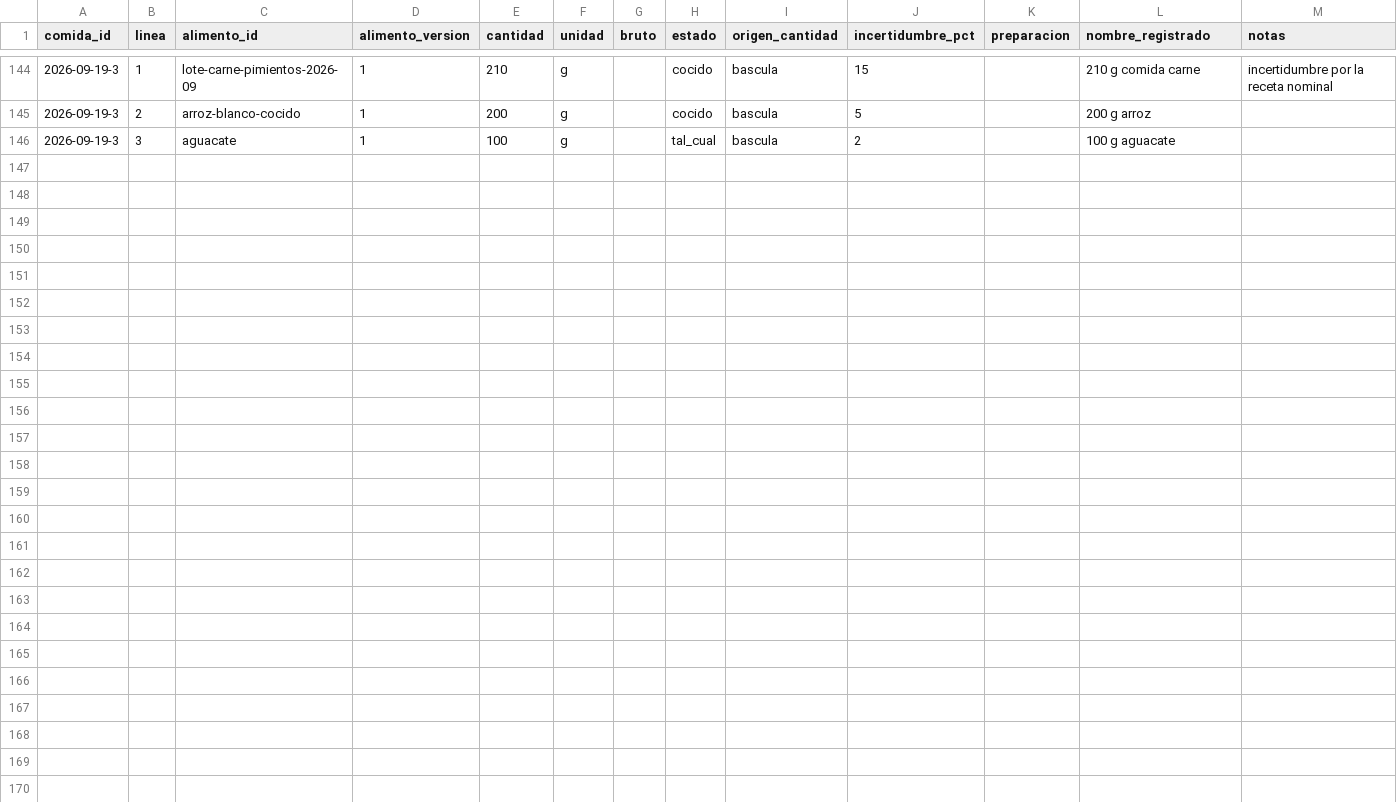
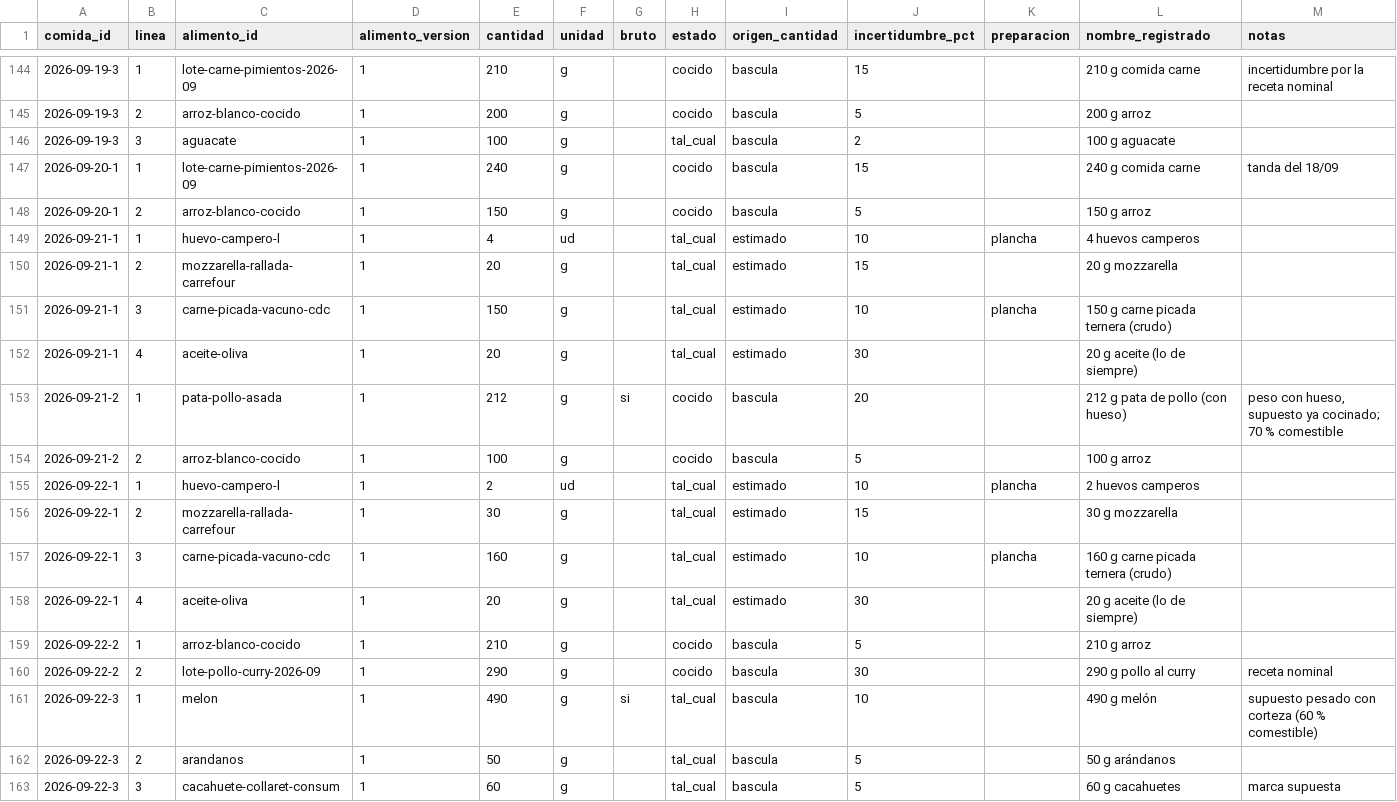
Before and after one commit to DreiSup/salud, a CSV file: datos/comida_items.csv, drawn as a sheet; only a part is shown, gaps mark what is left out.

```diff
--- a/datos/comida_items.csv
+++ b/datos/comida_items.csv
@@ -146 +146,18 @@ comida_id,linea,alimento_id,alimento_version,cantidad,unidad,bruto,estado,origen
 2026-09-19-3,3,aguacate,1,100,g,,tal_cual,bascula,2,,100 g aguacate,
+2026-09-20-1,1,lote-carne-pimientos-2026-09,1,240,g,,cocido,bascula,15,,240 g comida carne,tanda del 18/09
+2026-09-20-1,2,arroz-blanco-cocido,1,150,g,,cocido,bascula,5,,150 g arroz,
+2026-09-21-1,1,huevo-campero-l,1,4,ud,,tal_cual,estimado,10,plancha,4 huevos camperos,
+2026-09-21-1,2,mozzarella-rallada-carrefour,1,20,g,,tal_cual,estimado,15,,20 g mozzarella,
+2026-09-21-1,3,carne-picada-vacuno-cdc,1,150,g,,tal_cual,estimado,10,plancha,150 g carne picada ternera (crudo),
+2026-09-21-1,4,aceite-oliva,1,20,g,,tal_cual,estimado,30,,20 g aceite (lo de siempre),
+2026-09-21-2,1,pata-pollo-asada,1,212,g,si,cocido,bascula,20,,212 g pata de pollo (con hueso),"peso con hueso, supuesto ya cocinado; 70 % comestible"
+2026-09-21-2,2,arroz-blanco-cocido,1,100,g,,cocido,bascula,5,,100 g arroz,
+2026-09-22-1,1,huevo-campero-l,1,2,ud,,tal_cual,estimado,10,plancha,2 huevos camperos,
+2026-09-22-1,2,mozzarella-rallada-carrefour,1,30,g,,tal_cual,estimado,15,,30 g mozzarella,
+2026-09-22-1,3,carne-picada-vacuno-cdc,1,160,g,,tal_cual,estimado,10,plancha,160 g carne picada ternera (crudo),
+2026-09-22-1,4,aceite-oliva,1,20,g,,tal_cual,estimado,30,,20 g aceite (lo de siempre),
+2026-09-22-2,1,arroz-blanco-cocido,1,210,g,,cocido,bascula,5,,210 g arroz,
+2026-09-22-2,2,lote-pollo-curry-2026-09,1,290,g,,cocido,bascula,30,,290 g pollo al curry,receta nominal
+2026-09-22-3,1,melon,1,490,g,si,tal_cual,bascula,10,,490 g melón,supuesto pesado con corteza (60 % comestible)
+2026-09-22-3,2,arandanos,1,50,g,,tal_cual,bascula,5,,50 g arándanos,
+2026-09-22-3,3,cacahuete-collaret-consum,1,60,g,,tal_cual,bascula,5,,60 g cacahuetes,marca supuesta
```
Also changed, not shown: datos/alimentos.csv, datos/comidas.csv, 6 other files.
